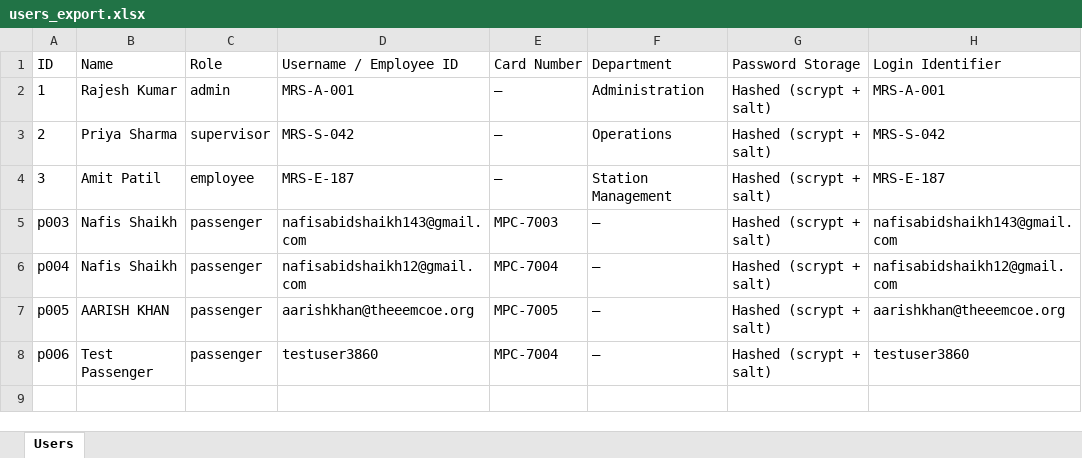
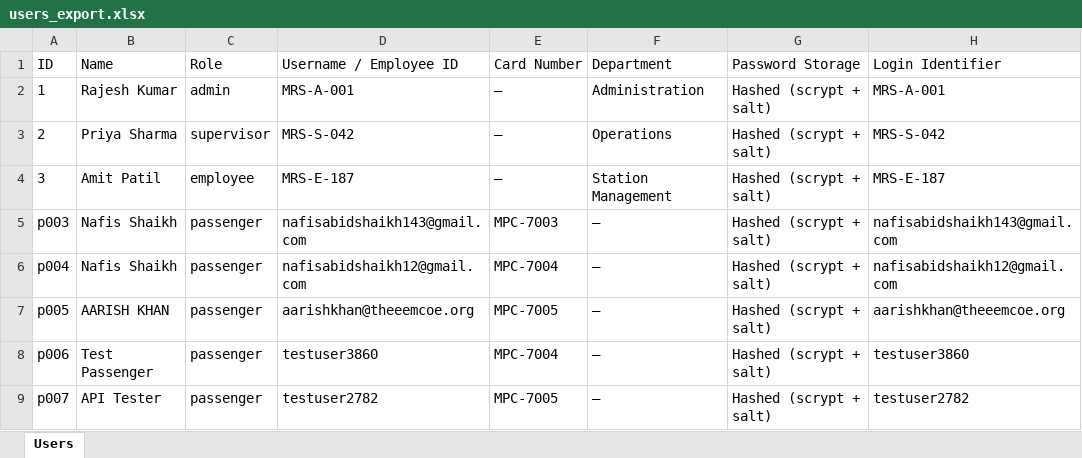
Before and after one commit to nafisashaikh/Metro-Rail-Scheduler, an Excel workbook: backend/data/users_export.xlsx, sheet Users, drawn as a sheet; values as stored, in another font and other column widths than the file's, no borders; the diff names each change by its address in the sheet, - before the commit and + after, or states it on an @@ line.

Commit message:
feat: implement dashboard UI with role-based navigation, station metrics, and backend integration

```diff
--- a/backend/data/users_export.xlsx (sheet Users)
+++ b/backend/data/users_export.xlsx (sheet Users)
+row 9: p007 | API Tester | passenger | testuser2782 | MPC-7005 | — | Hashed (scrypt + salt) | testuser2782
```
Also changed, not shown: 10 other files.
